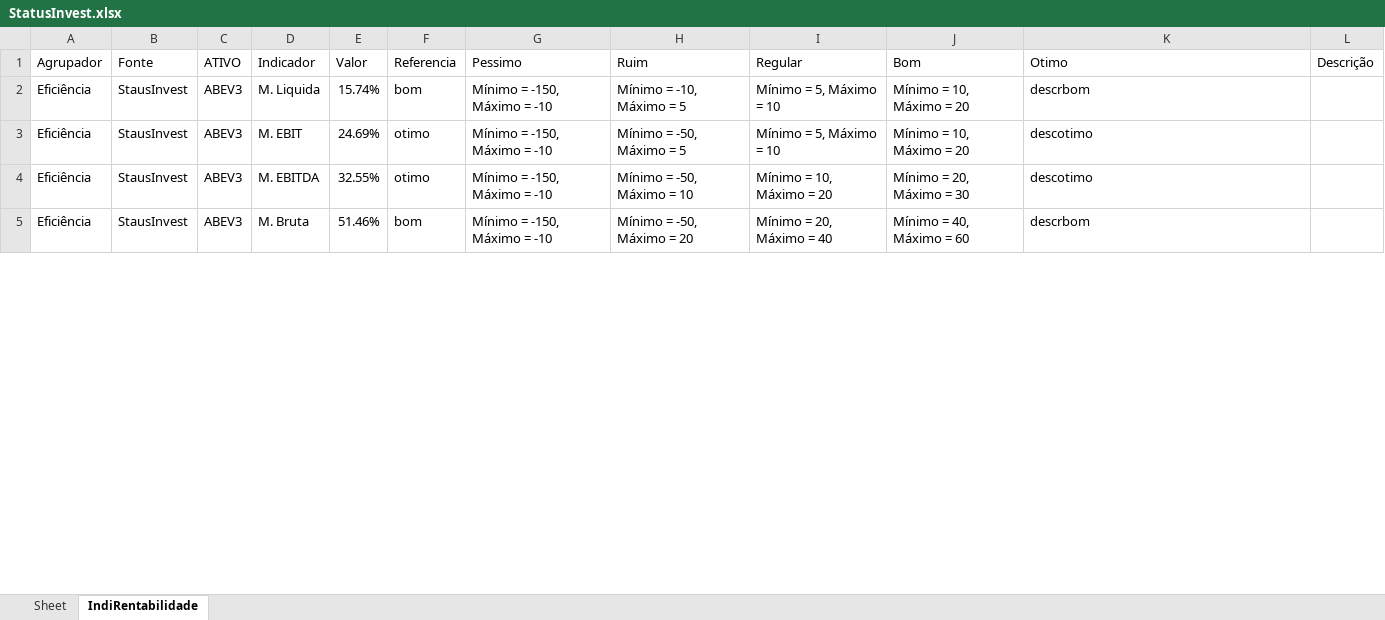
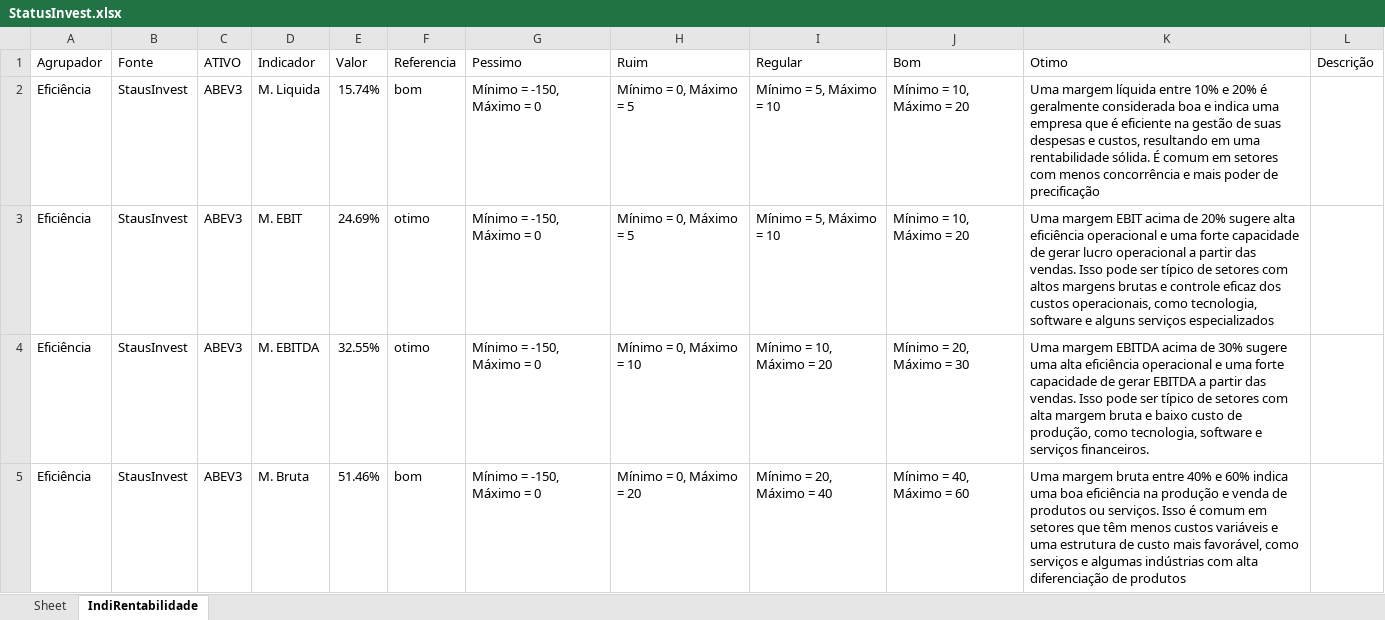
Before and after one commit to puzzoviodev/pyFundamentus-mainBKP, an Excel workbook: StatusInvest.xlsx, sheet IndiRentabilidade, drawn as a sheet; only a part is shown; values as stored, in another font and other column widths than the file's, no cell formats; the diff covers the shown part only; the diff names each change by its address in the sheet, - before the commit and + after, or states it on an @@ line.

```diff
--- a/StatusInvest.xlsx (sheet IndiRentabilidade)
+++ b/StatusInvest.xlsx (sheet IndiRentabilidade)
-G2:G5 (Pessimo): Mínimo = -150, Máximo = -10
+G2:G5 (Pessimo): Mínimo = -150, Máximo = 0
-H2 (Ruim): Mínimo = -10, Máximo = 5
+H2 (Ruim): Mínimo = 0, Máximo = 5
-K2 (Otimo): descrbom
+K2 (Otimo): Uma margem líquida entre 10% e 20% é geralmente considerada boa e indica uma empresa que é eficiente na gestão de suas despesas e custos, resultando em uma rentabilidade sólida. É comum em setores com menos concorrência e mais poder de precificação
-H3 (Ruim): Mínimo = -50, Máximo = 5
+H3 (Ruim): Mínimo = 0, Máximo = 5
-K3 (Otimo): descotimo
+K3 (Otimo): Uma margem EBIT acima de 20% sugere alta eficiência operacional e uma forte capacidade de gerar lucro operacional a partir das vendas. Isso pode ser típico de setores com altos margens brutas e controle eficaz dos custos operacionais, como tecnologia, software e alguns serviços especializados
-H4 (Ruim): Mínimo = -50, Máximo = 10
+H4 (Ruim): Mínimo = 0, Máximo = 10
-K4 (Otimo): descotimo
+K4 (Otimo): Uma margem EBITDA acima de 30% sugere uma alta eficiência operacional e uma forte capacidade de gerar EBITDA a partir das vendas. Isso pode ser típico de setores com alta margem bruta e baixo custo de produção, como tecnologia, software e serviços financeiros.
-H5 (Ruim): Mínimo = -50, Máximo = 20
+H5 (Ruim): Mínimo = 0, Máximo = 20
-K5 (Otimo): descrbom
+K5 (Otimo): Uma margem bruta entre 40% e 60% indica uma boa eficiência na produção e venda de produtos ou serviços. Isso é comum em setores que têm menos custos variáveis e uma estrutura de custo mais favorável, como serviços e algumas indústrias com alta diferenciação de produtos
```
Also changed, not shown: 678 edited cells elsewhere in this sheet, cell formats, stocks_data.xlsx, 1 other file.
